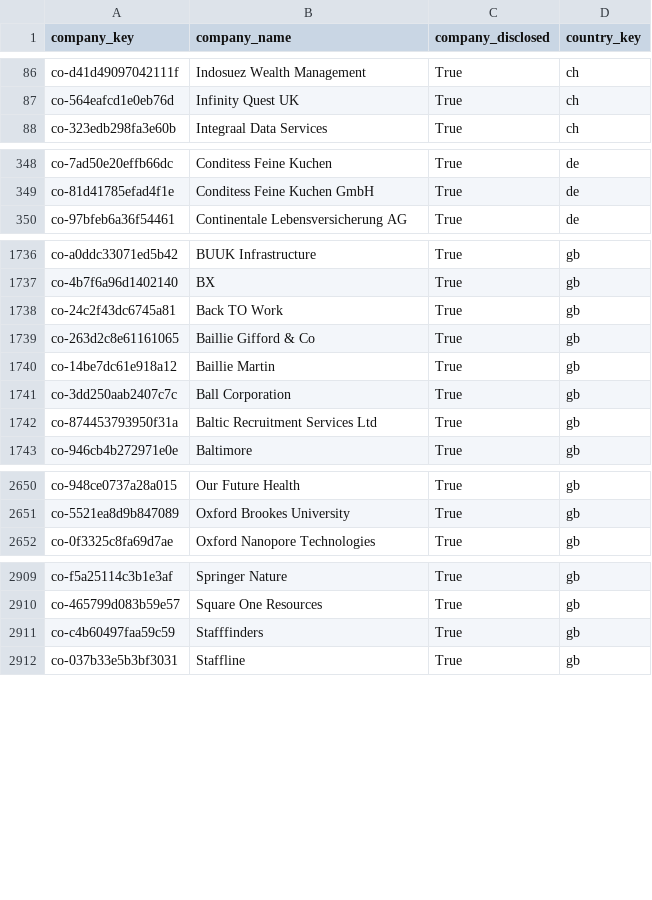
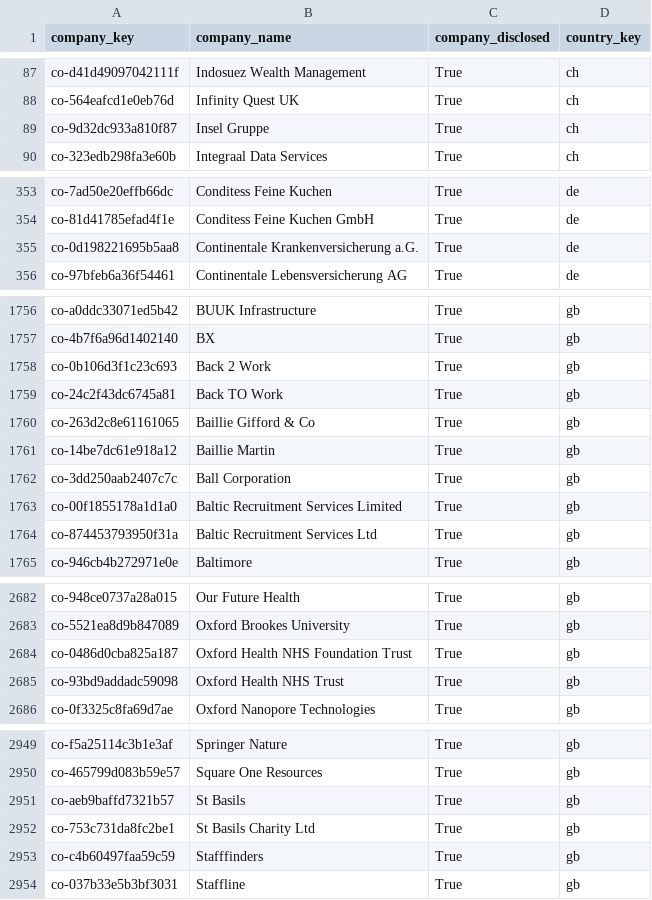
Before and after one commit to italofvaz/european-job-market-analysis, a CSV file: data/processed/dim_company.csv, drawn as a sheet; only a part is shown, gaps mark what is left out; the diff covers the shown part only; the diff names each change by its address in the sheet, - before the commit and + after, or states it on an @@ line.

```diff
--- a/data/processed/dim_company.csv
+++ b/data/processed/dim_company.csv
+row 89: co-9d32dc933a810f87 | Insel Gruppe | True | ch
+row 355: co-0d198221695b5aa8 | Continentale Krankenversicherung a.G. | True | de
+row 1758: co-0b106d3f1c23c693 | Back 2 Work | True | gb
+row 1763: co-00f1855178a1d1a0 | Baltic Recruitment Services Limited | True | gb
+row 2684: co-0486d0cba825a187 | Oxford Health NHS Foundation Trust | True | gb
+row 2685: co-93bd9addadc59098 | Oxford Health NHS Trust | True | gb
+row 2951: co-aeb9baffd7321b57 | St Basils | True | gb
+row 2952: co-753c731da8fc2be1 | St Basils Charity Ltd | True | gb
```
Also changed, not shown: 38 added rows, 2 removed rows and 2 edited cells elsewhere in this file, data/logs/collection_runs.csv, data/processed/bridge_job_skills.csv, 11 other files.
